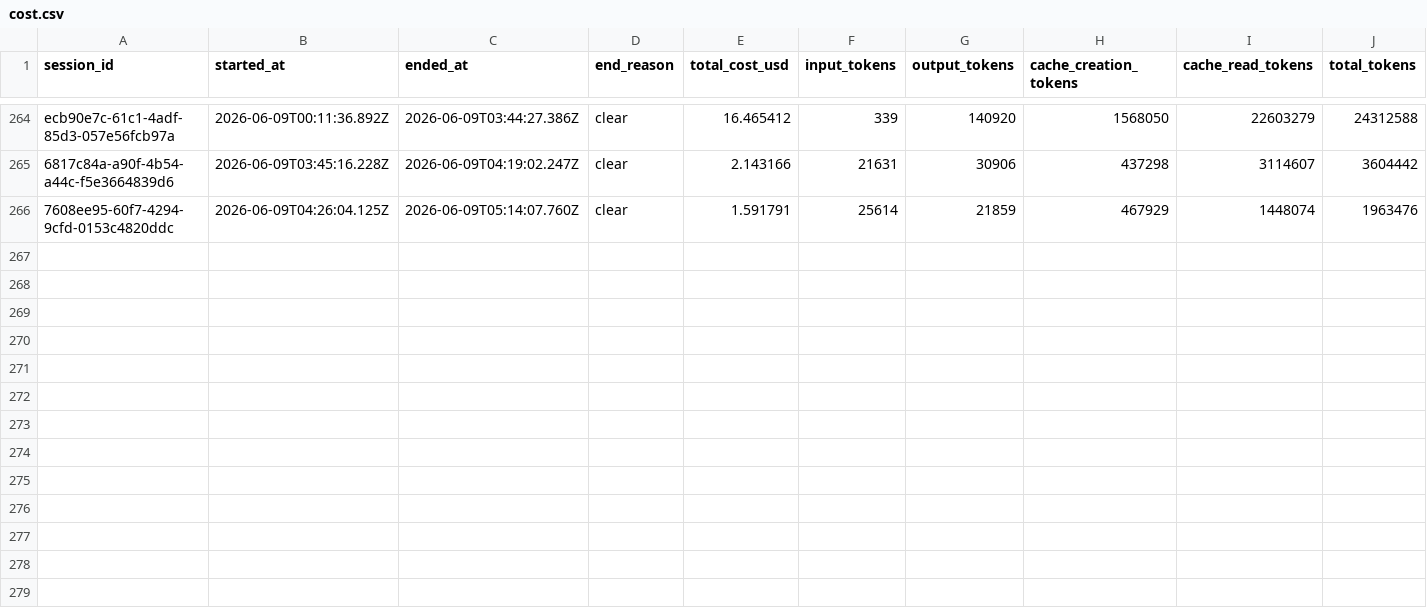
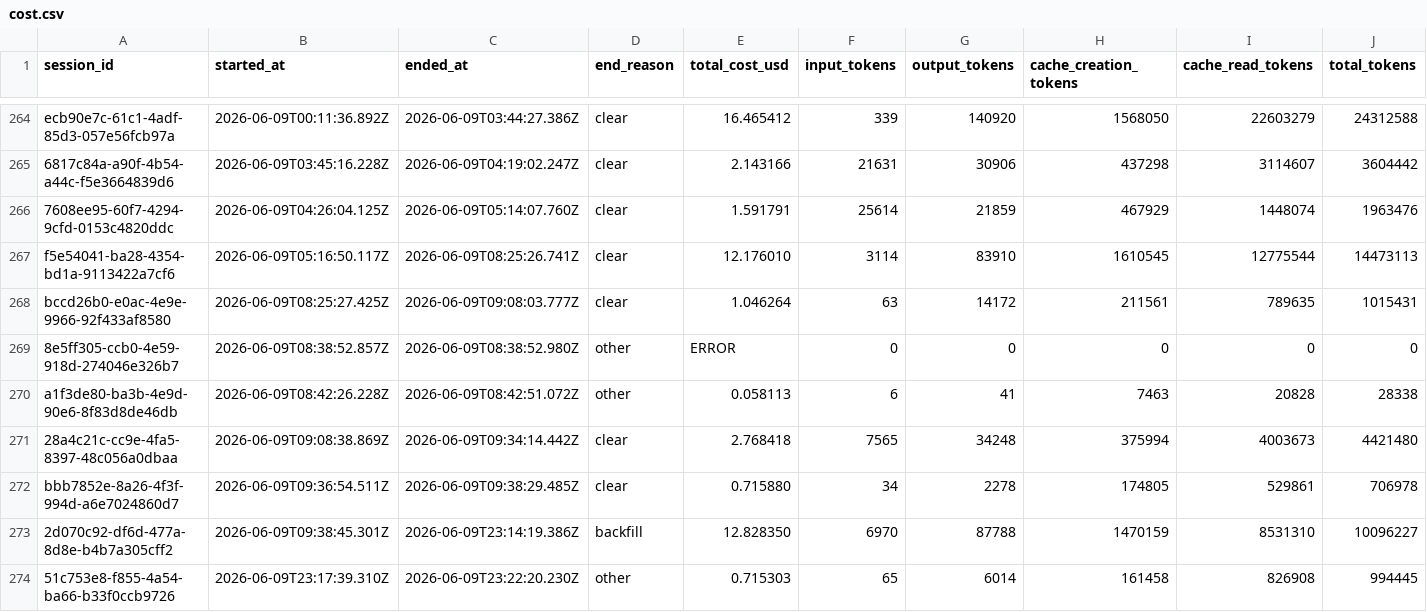
Before and after one commit to deniskrizanovic/sf_businesscapability, a CSV file: tokencost/cost.csv, drawn as a sheet; only a part is shown, gaps mark what is left out; rows hold the shown columns only; the diff names each change by its address in the sheet, - before the commit and + after, or states it on an @@ line.

Commit message:
chore: add playwright line reporter, update tokencost log

```diff
--- a/tokencost/cost.csv
+++ b/tokencost/cost.csv
+row 267: f5e54041-ba28-4354-bd1a-9113422a7cf6 | 2026-06-09T05:16:50.117Z | 2026-06-09T08:25:26.741Z | clear | 12.176010 | 3114 | 83910 | 1610545 | 12775544 | 14473113
+row 268: bccd26b0-e0ac-4e9e-9966-92f433af8580 | 2026-06-09T08:25:27.425Z | 2026-06-09T09:08:03.777Z | clear | 1.046264 | 63 | 14172 | 211561 | 789635 | 1015431
+row 269: 8e5ff305-ccb0-4e59-918d-274046e326b7 | 2026-06-09T08:38:52.857Z | 2026-06-09T08:38:52.980Z | other | ERROR | 0 | 0 | 0 | 0 | 0
+row 270: a1f3de80-ba3b-4e9d-90e6-8f83d8de46db | 2026-06-09T08:42:26.228Z | 2026-06-09T08:42:51.072Z | other | 0.058113 | 6 | 41 | 7463 | 20828 | 28338
+row 271: 28a4c21c-cc9e-4fa5-8397-48c056a0dbaa | 2026-06-09T09:08:38.869Z | 2026-06-09T09:34:14.442Z | clear | 2.768418 | 7565 | 34248 | 375994 | 4003673 | 4421480
+row 272: bbb7852e-8a26-4f3f-994d-a6e7024860d7 | 2026-06-09T09:36:54.511Z | 2026-06-09T09:38:29.485Z | clear | 0.715880 | 34 | 2278 | 174805 | 529861 | 706978
+row 273: 2d070c92-df6d-477a-8d8e-b4b7a305cff2 | 2026-06-09T09:38:45.301Z | 2026-06-09T23:14:19.386Z | backfill | 12.828350 | 6970 | 87788 | 1470159 | 8531310 | 10096227
+row 274: 51c753e8-f855-4a54-ba66-b33f0ccb9726 | 2026-06-09T23:17:39.310Z | 2026-06-09T23:22:20.230Z | other | 0.715303 | 65 | 6014 | 161458 | 826908 | 994445
```
Also changed, not shown: 1 other file.
